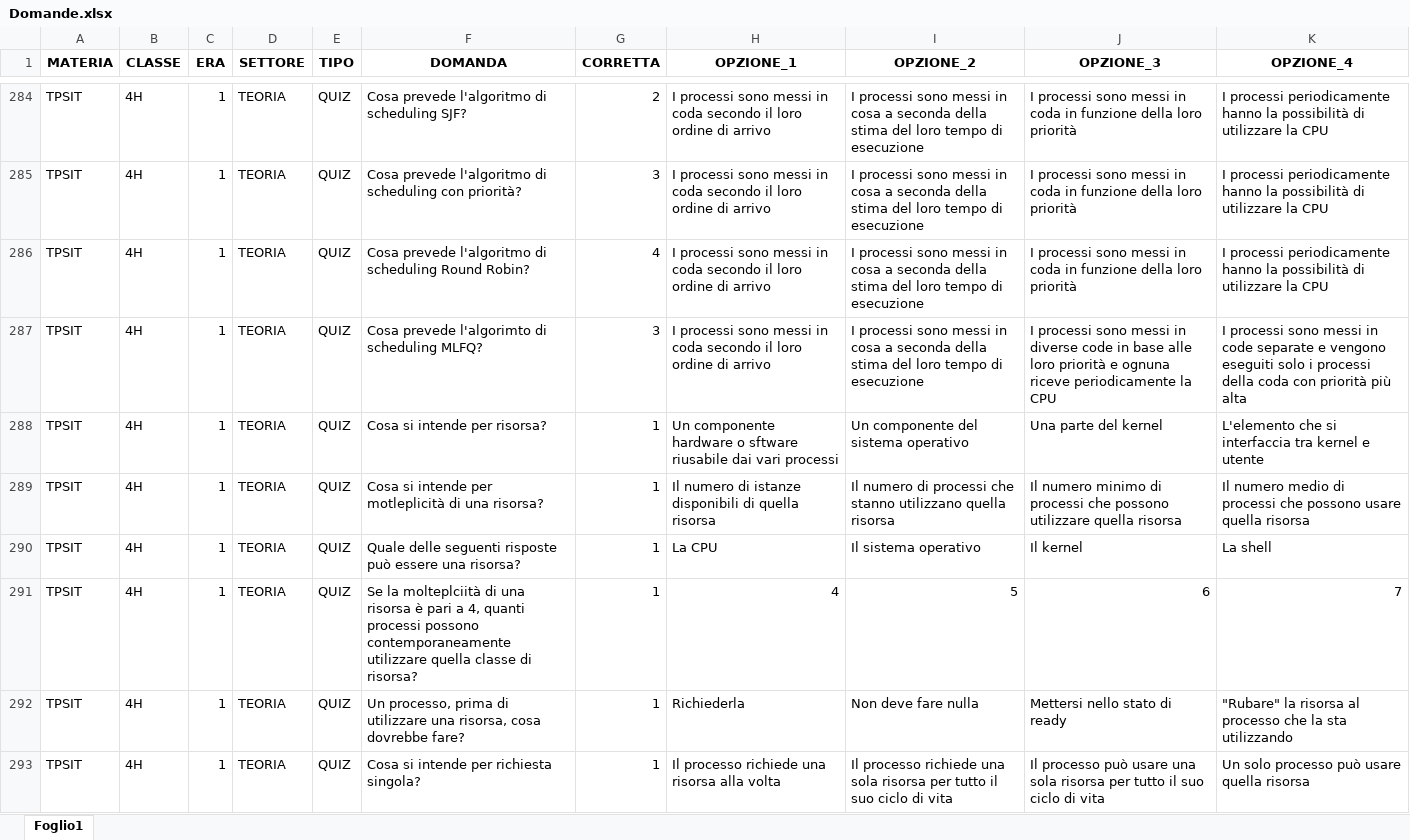
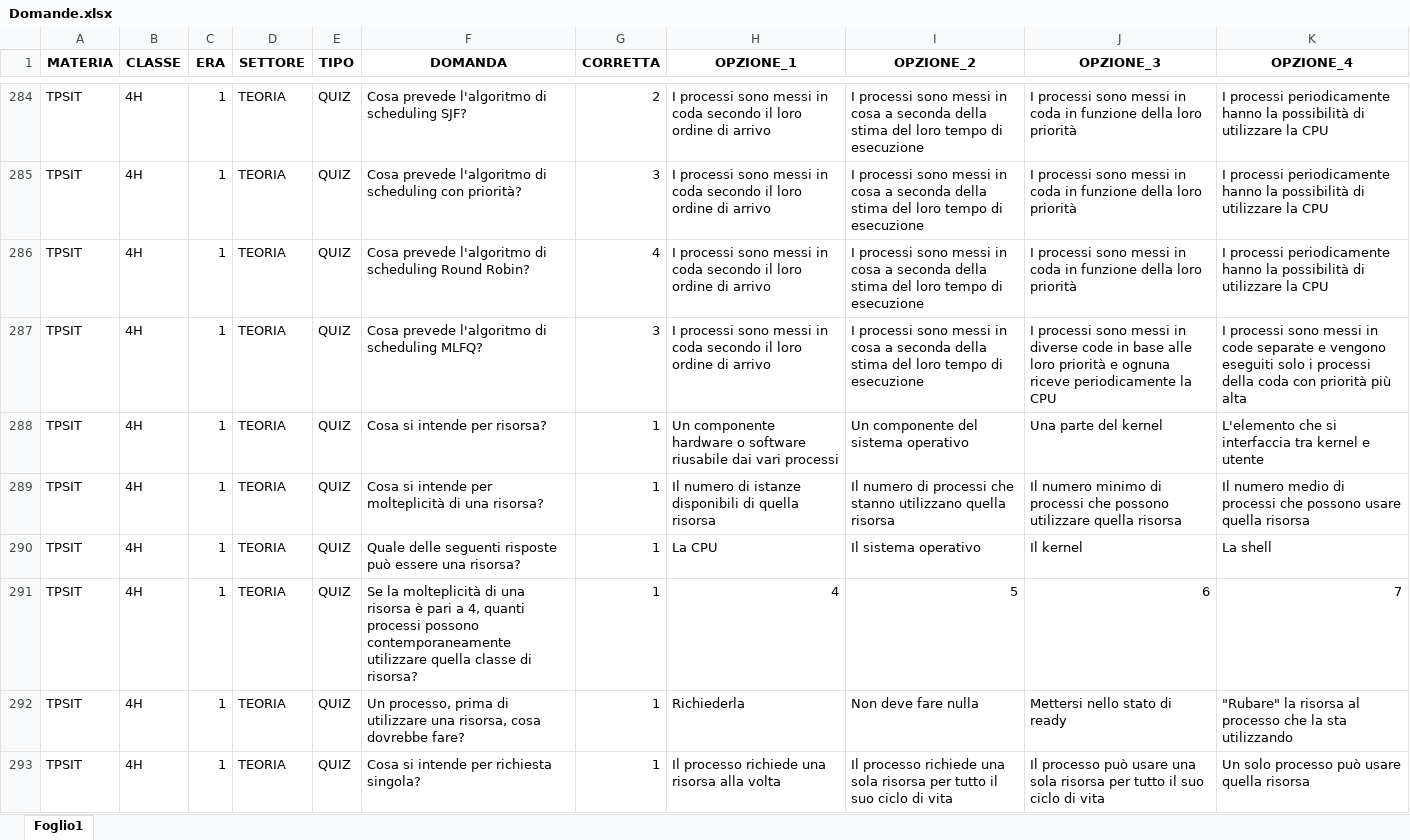
Before and after one commit to peppem97/examsgenerator, an Excel workbook: Domande.xlsx, sheet Foglio1, drawn as a sheet; only a part is shown, gaps mark what is left out; values as stored, in another font and other column widths than the file's, no borders; the diff covers the shown part only; the diff names each change by its address in the sheet, - before the commit and + after, or states it on an @@ line.

```diff
--- a/Domande.xlsx (sheet Foglio1)
+++ b/Domande.xlsx (sheet Foglio1)
-F287 (DOMANDA): Cosa prevede l'algorimto di scheduling MLFQ?
+F287 (DOMANDA): Cosa prevede l'algoritmo di scheduling MLFQ?
-H288 (OPZIONE_1): …hardware o sftware riusabile dai…
+H288 (OPZIONE_1): …hardware o software riusabile dai…
-F289 (DOMANDA): …intende per motleplicità di una…
+F289 (DOMANDA): …intende per molteplicità di una…
-F291 (DOMANDA): Se la molteplciità di una…
+F291 (DOMANDA): Se la molteplicità di una…
```
Also changed, not shown: 49 edited cells elsewhere in this sheet, 5 other files.
